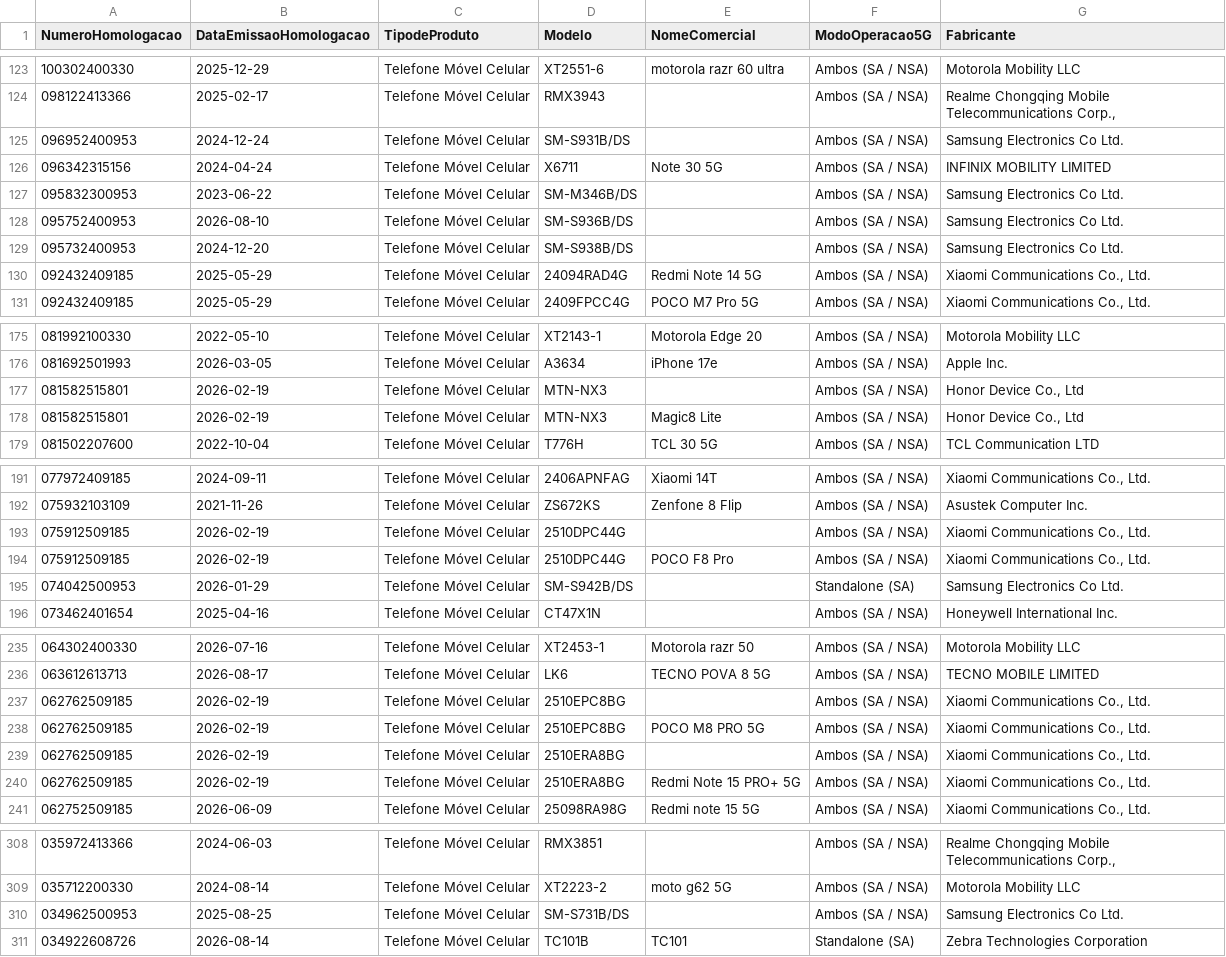
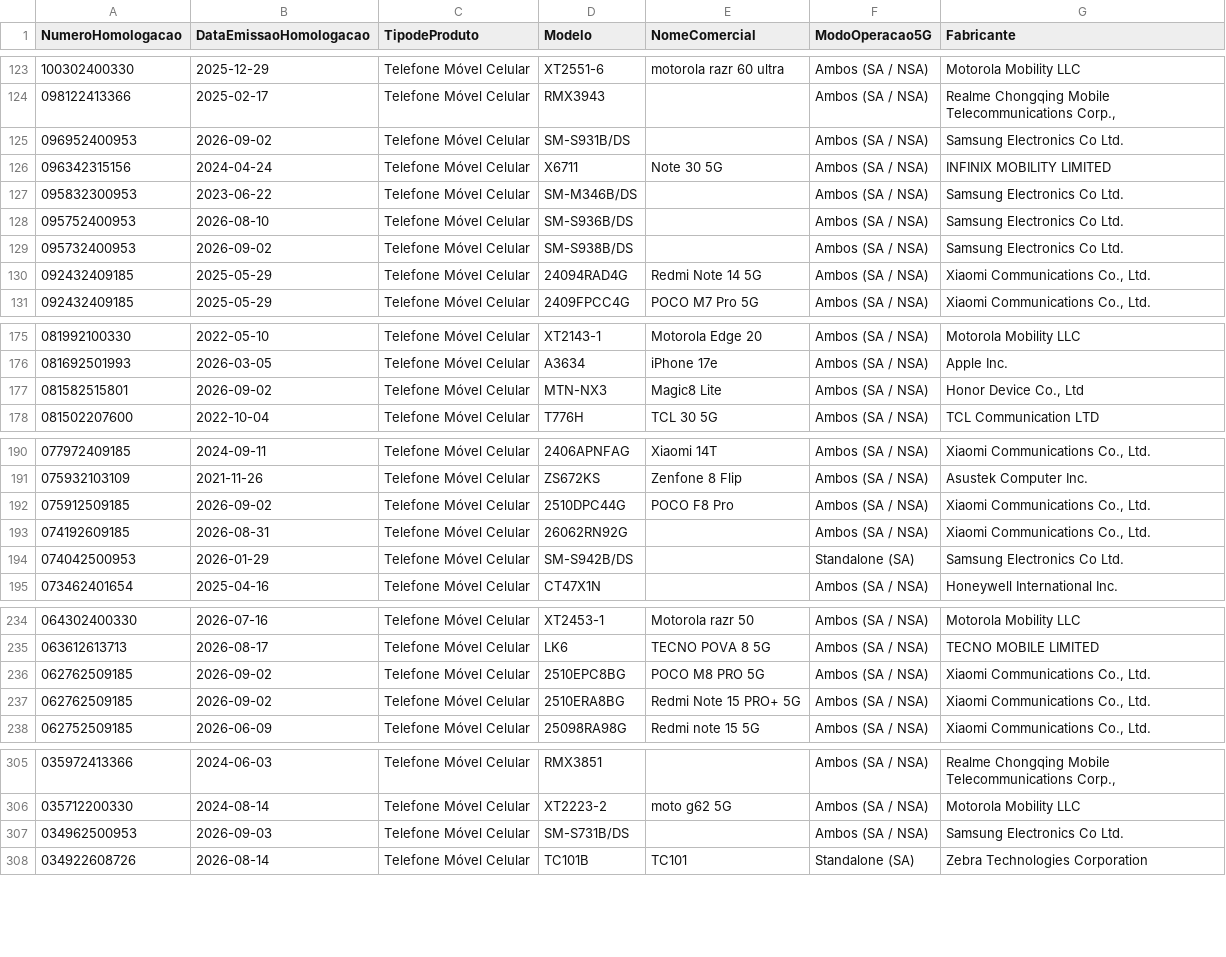
Before and after one commit to HuijieL/anatel-monitor, a CSV file: data/celulares_5g.csv, drawn as a sheet; only a part is shown, gaps mark what is left out.

```diff
--- a/data/celulares_5g.csv
+++ b/data/celulares_5g.csv
@@ -124,3 +124,3 @@ NumeroHomologacao;DataEmissaoHomologacao;TipodeProduto;Modelo;NomeComercial;Modo
 098122413366;2025-02-17;Telefone Móvel Celular;RMX3943;;Ambos (SA / NSA);Realme Chongqing Mobile Telecommunications Corp.,
-096952400953;2024-12-24;Telefone Móvel Celular;SM-S931B/DS;;Ambos (SA / NSA);Samsung Electronics Co Ltd.
+096952400953;2026-09-02;Telefone Móvel Celular;SM-S931B/DS;;Ambos (SA / NSA);Samsung Electronics Co Ltd.
 096342315156;2024-04-24;Telefone Móvel Celular;X6711;Note 30 5G;Ambos (SA / NSA);INFINIX MOBILITY LIMITED
@@ -128,3 +128,3 @@ NumeroHomologacao;DataEmissaoHomologacao;TipodeProduto;Modelo;NomeComercial;Modo
 095752400953;2026-08-10;Telefone Móvel Celular;SM-S936B/DS;;Ambos (SA / NSA);Samsung Electronics Co Ltd.
-095732400953;2024-12-20;Telefone Móvel Celular;SM-S938B/DS;;Ambos (SA / NSA);Samsung Electronics Co Ltd.
+095732400953;2026-09-02;Telefone Móvel Celular;SM-S938B/DS;;Ambos (SA / NSA);Samsung Electronics Co Ltd.
 092432409185;2025-05-29;Telefone Móvel Celular;24094RAD4G;Redmi Note 14 5G;Ambos (SA / NSA);Xiaomi Communications Co., Ltd.
@@ -176,4 +176,3 @@ NumeroHomologacao;DataEmissaoHomologacao;TipodeProduto;Modelo;NomeComercial;Modo
 081692501993;2026-03-05;Telefone Móvel Celular;A3634;iPhone 17e;Ambos (SA / NSA);Apple Inc.
-081582515801;2026-02-19;Telefone Móvel Celular;MTN-NX3;;Ambos (SA / NSA);Honor Device Co., Ltd
-081582515801;2026-02-19;Telefone Móvel Celular;MTN-NX3;Magic8 Lite;Ambos (SA / NSA);Honor Device Co., Ltd
+081582515801;2026-09-02;Telefone Móvel Celular;MTN-NX3;Magic8 Lite;Ambos (SA / NSA);Honor Device Co., Ltd
 081502207600;2022-10-04;Telefone Móvel Celular;T776H;TCL 30 5G;Ambos (SA / NSA);TCL Communication LTD
@@ -192,4 +191,4 @@ NumeroHomologacao;DataEmissaoHomologacao;TipodeProduto;Modelo;NomeComercial;Modo
 075932103109;2021-11-26;Telefone Móvel Celular;ZS672KS;Zenfone 8 Flip;Ambos (SA / NSA);Asustek Computer Inc.
-075912509185;2026-02-19;Telefone Móvel Celular;2510DPC44G;;Ambos (SA / NSA);Xiaomi Communications Co., Ltd.
-075912509185;2026-02-19;Telefone Móvel Celular;2510DPC44G;POCO F8 Pro;Ambos (SA / NSA);Xiaomi Communications Co., Ltd.
+075912509185;2026-09-02;Telefone Móvel Celular;2510DPC44G;POCO F8 Pro;Ambos (SA / NSA);Xiaomi Communications Co., Ltd.
+074192609185;2026-08-31;Telefone Móvel Celular;26062RN92G;;Ambos (SA / NSA);Xiaomi Communications Co., Ltd.
 074042500953;2026-01-29;Telefone Móvel Celular;SM-S942B/DS;;Standalone (SA);Samsung Electronics Co Ltd.
@@ -236,6 +235,4 @@ NumeroHomologacao;DataEmissaoHomologacao;TipodeProduto;Modelo;NomeComercial;Modo
 063612613713;2026-08-17;Telefone Móvel Celular;LK6;TECNO POVA 8 5G;Ambos (SA / NSA);TECNO MOBILE LIMITED
-062762509185;2026-02-19;Telefone Móvel Celular;2510EPC8BG;;Ambos (SA / NSA);Xiaomi Communications Co., Ltd.
-062762509185;2026-02-19;Telefone Móvel Celular;2510EPC8BG;POCO M8 PRO 5G;Ambos (SA / NSA);Xiaomi Communications Co., Ltd.
-062762509185;2026-02-19;Telefone Móvel Celular;2510ERA8BG;;Ambos (SA / NSA);Xiaomi Communications Co., Ltd.
-062762509185;2026-02-19;Telefone Móvel Celular;2510ERA8BG;Redmi Note 15 PRO+ 5G;Ambos (SA / NSA);Xiaomi Communications Co., Ltd.
+062762509185;2026-09-02;Telefone Móvel Celular;2510EPC8BG;POCO M8 PRO 5G;Ambos (SA / NSA);Xiaomi Communications Co., Ltd.
+062762509185;2026-09-02;Telefone Móvel Celular;2510ERA8BG;Redmi Note 15 PRO+ 5G;Ambos (SA / NSA);Xiaomi Communications Co., Ltd.
 062752509185;2026-06-09;Telefone Móvel Celular;25098RA98G;Redmi note 15 5G;Ambos (SA / NSA);Xiaomi Communications Co., Ltd.
@@ -309,3 +306,3 @@ NumeroHomologacao;DataEmissaoHomologacao;TipodeProduto;Modelo;NomeComercial;Modo
 035712200330;2024-08-14;Telefone Móvel Celular;XT2223-2;moto g62 5G;Ambos (SA / NSA);Motorola Mobility LLC
-034962500953;2025-08-25;Telefone Móvel Celular;SM-S731B/DS;;Ambos (SA / NSA);Samsung Electronics Co Ltd.
+034962500953;2026-09-03;Telefone Móvel Celular;SM-S731B/DS;;Ambos (SA / NSA);Samsung Electronics Co Ltd.
 034922608726;2026-08-14;Telefone Móvel Celular;TC101B;TC101;Standalone (SA);Zebra Technologies Corporation
```
Also changed, not shown: 2 other files.
